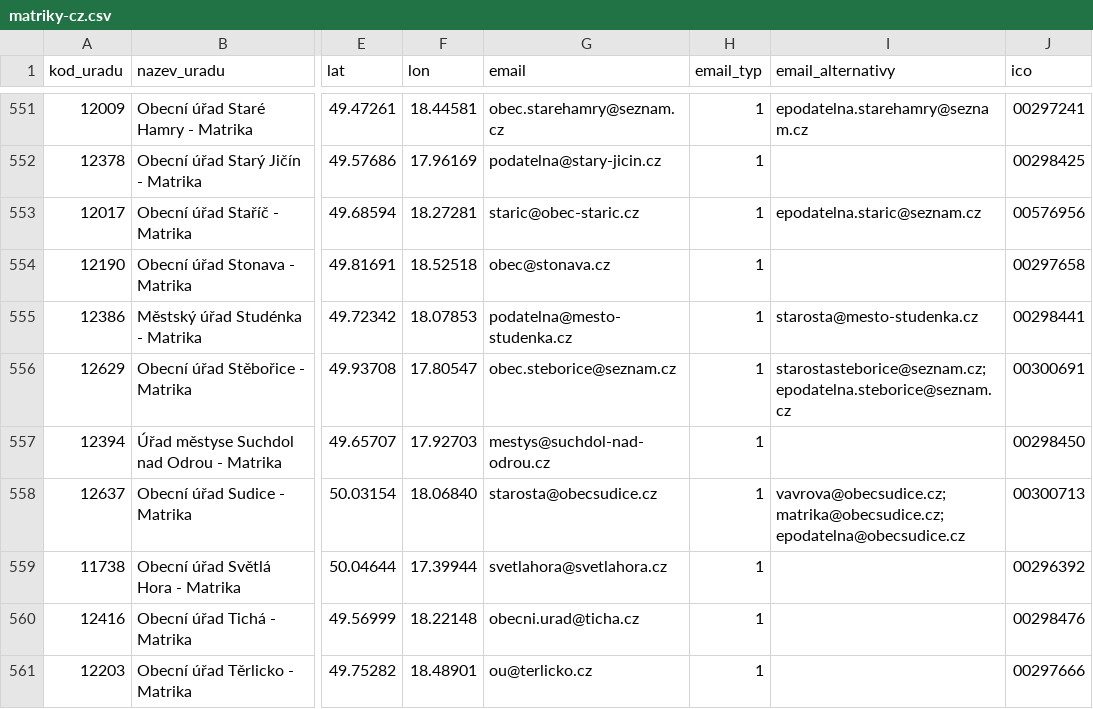
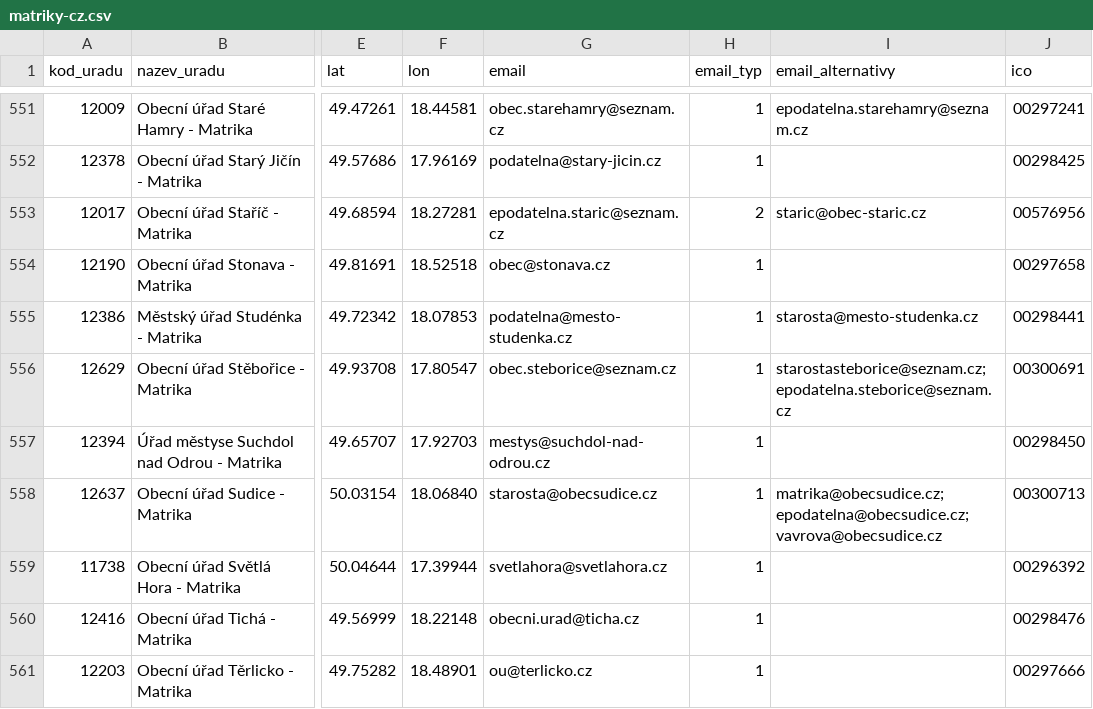
Before and after one commit to timacek/matriky-mailshot, a CSV file: data/matriky-cz.csv, drawn as a sheet; only a part is shown, gaps mark what is left out; the diff covers the shown part only; the diff names each change by its address in the sheet, - before the commit and + after, or states it on an @@ line.

Commit message:
docs: stav snapshotu, počty kontaktů a seznam úřadů bez e-mailu
data/README.md: snapshot 27. 11. 2026, 1266 úřadů / 1216 e-mailů
(1069 institucionálních, 147 jmenných), 33 bez e-mailu v SOVM,
17 mimo SOVM — vše i s důvodem vypsané.
Klasifikace schránek sjednocena (is_role_mailbox bere jen část před @).

```diff
--- a/data/matriky-cz.csv
+++ b/data/matriky-cz.csv
-G553 (email): staric@obec-staric.cz
+G553 (email): epodatelna.staric@seznam.cz
-H553 (email_typ): 1
+H553 (email_typ): 2
-I553 (email_alternativy): epodatelna.staric@seznam.cz
+I553 (email_alternativy): staric@obec-staric.cz
-I558 (email_alternativy): vavrova@obecsudice.cz;matrika@obecsudice.cz;epodatelna@obecsudice.cz
+I558 (email_alternativy): matrika@obecsudice.cz;epodatelna@obecsudice.cz;vavrova@obecsudice.cz
```
Also changed, not shown: 162 edited cells elsewhere in this file, 4 other files.
